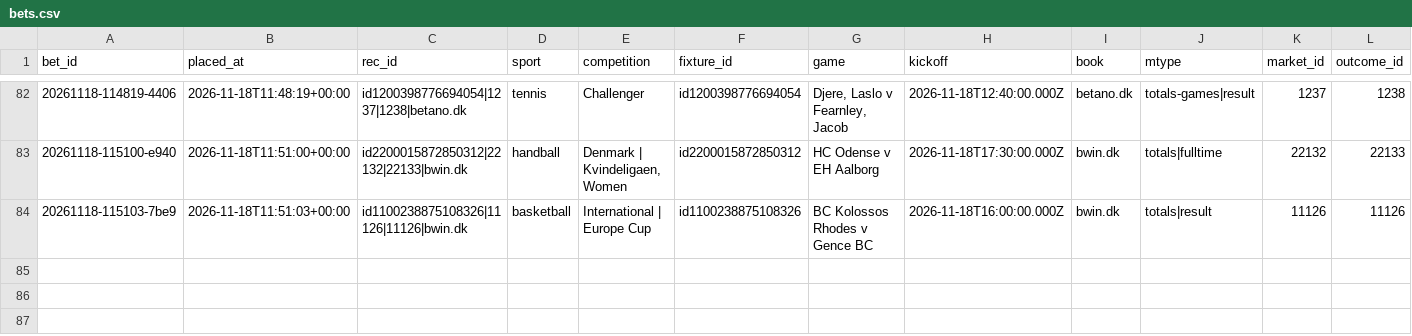
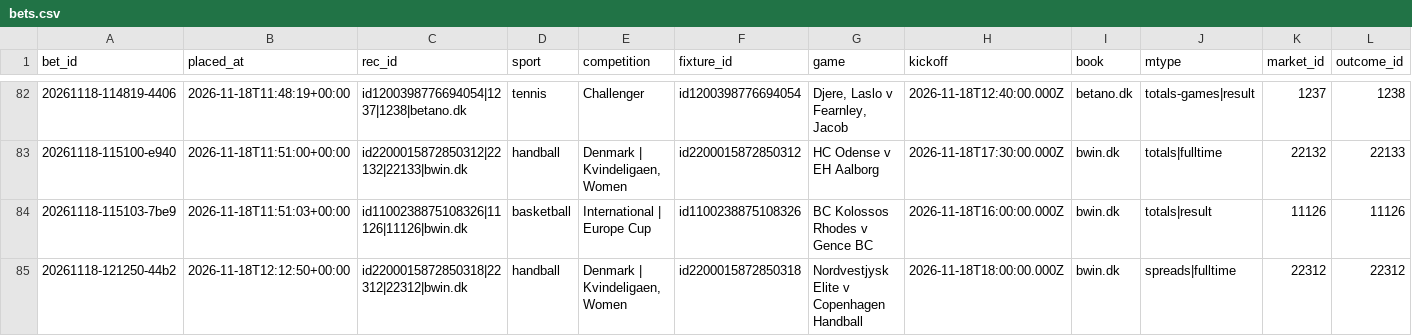
Before and after one commit to lukkeodds/livetest-log, a CSV file: data/bets.csv, drawn as a sheet; only a part is shown, gaps mark what is left out; rows hold the shown columns only; the diff names each change by its address in the sheet, - before the commit and + after, or states it on an @@ line.

```diff
--- a/data/bets.csv
+++ b/data/bets.csv
+row 85: 20261118-121250-44b2 | 2026-11-18T12:12:50+00:00 | id2200015872850318|22312|22312|bwin.dk | handball | Denmark | Kvindeligaen, Women | id2200015872850318 | Nordvestjysk Elite v Copenhagen Handball | 2026-11-18T18:00:00.000Z | bwin.dk | spreads|fulltime | 22312 | 22312
```
Also changed, not shown: data/notified.csv, 2 other files.
